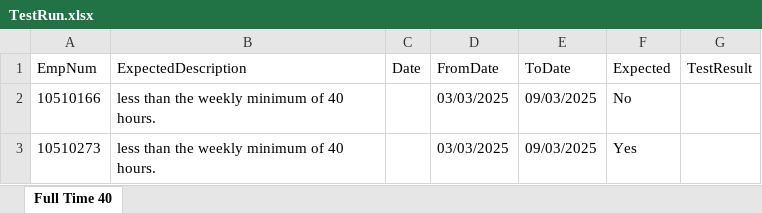
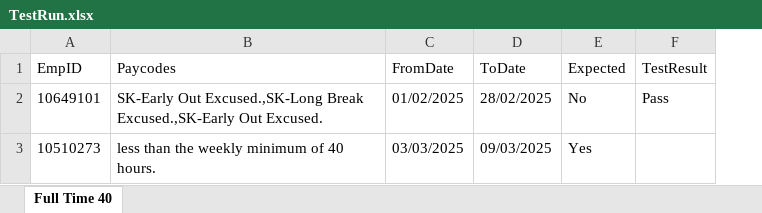
Before and after one commit to VasanthEzhilkumar/WFM, an Excel workbook: Data/TestRun.xlsx, sheet Full Time 40, drawn as a sheet; values as stored, in another font and other column widths than the file's, no borders; conditional formats not drawn; removed rows and columns are numbered as before the commit, all else as after; the diff names each change by its address in the sheet, - before the commit and + after, or states it on an @@ line.

```diff
--- a/Data/TestRun.xlsx (sheet Full Time 40)
+++ b/Data/TestRun.xlsx (sheet Full Time 40)
-column C (Date), empty
-A1: EmpNum
+A1: EmpID
-B1: ExpectedDescription
+B1: Paycodes
-row 2: 10510166 | less than the weekly minimum of 40 hours. |  | 03/03/2025 | 09/03/2025 | No
+row 2: 10649101 | SK-Early Out Excused.,SK-Long Break Excused.,SK-Early Out Excused. | 01/02/2025 | 28/02/2025 | No | Pass
```
Also changed, not shown: Data/TimecardPunchExceptions.xlsx, 10 other files.
